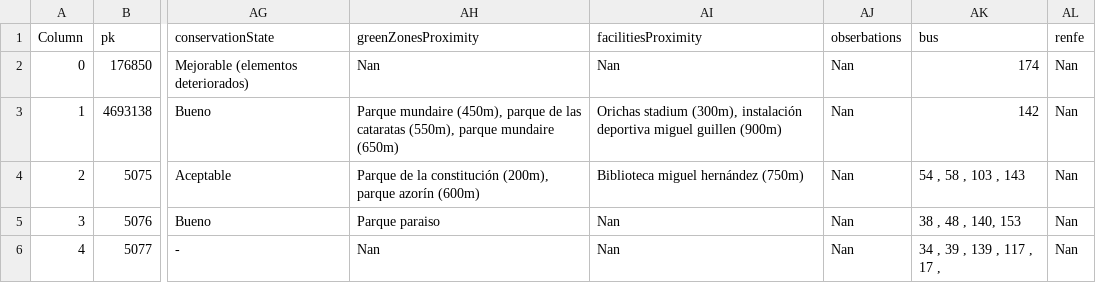
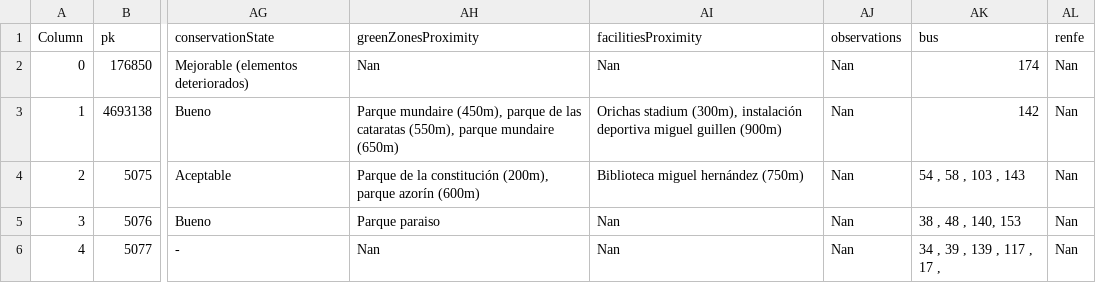
Before and after one commit to FacultadInformatica-LinkedData/Curso2022-2023-ODKG, a CSV file: HandsOn/Group03/csv/Estudio-Patios-Escolares2022-updated.csv, drawn as a sheet; only a part is shown, gaps mark what is left out; the diff names each change by its address in the sheet, - before the commit and + after, or states it on an @@ line.

Commit message:
obserVations, va con V, va con V, xd

```diff
--- a/HandsOn/Group03/csv/Estudio-Patios-Escolares2022-updated.csv
+++ b/HandsOn/Group03/csv/Estudio-Patios-Escolares2022-updated.csv
-AJ1: obserbations
+AJ1: observations
```
